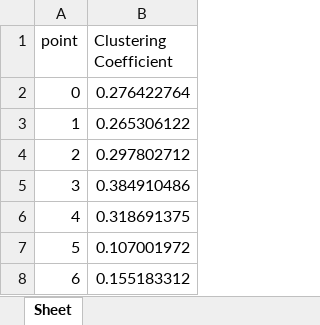
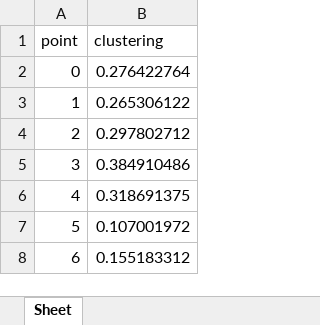
Before and after one commit to tc6-01/network_and_information, an Excel workbook: lab5/subgraph_data.xlsx, sheet Sheet, drawn as a sheet; only a part is shown; values as stored, in another font and other column widths than the file's, no borders; the diff names each change by its address in the sheet, - before the commit and + after, or states it on an @@ line.

```diff
--- a/lab5/subgraph_data.xlsx (sheet Sheet)
+++ b/lab5/subgraph_data.xlsx (sheet Sheet)
-B1: Clustering Coefficient
+B1: clustering
```
Also changed, not shown: 3 other files.
